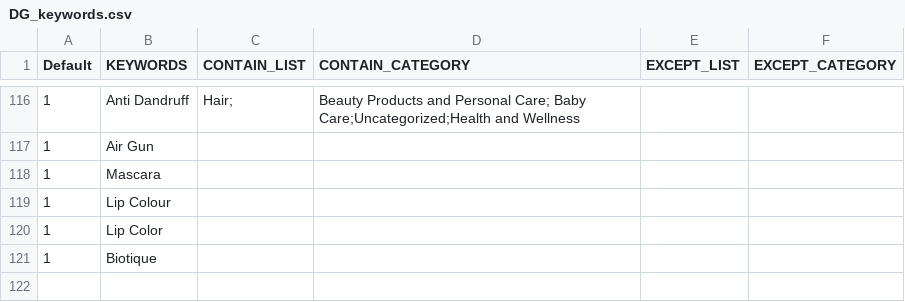
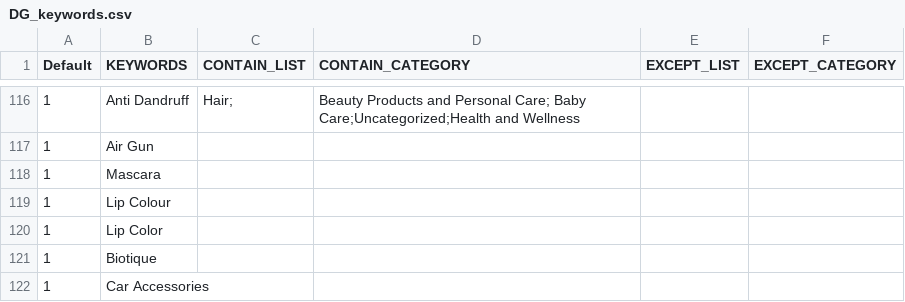
Before and after one commit to mohitt008/dg_score, a CSV file: data/DG_keywords.csv, drawn as a sheet; only a part is shown, gaps mark what is left out; the diff names each change by its address in the sheet, - before the commit and + after, or states it on an @@ line.

Commit message:
updated dg config

```diff
--- a/data/DG_keywords.csv
+++ b/data/DG_keywords.csv
+row 122: 1 | Car Accessories
```
